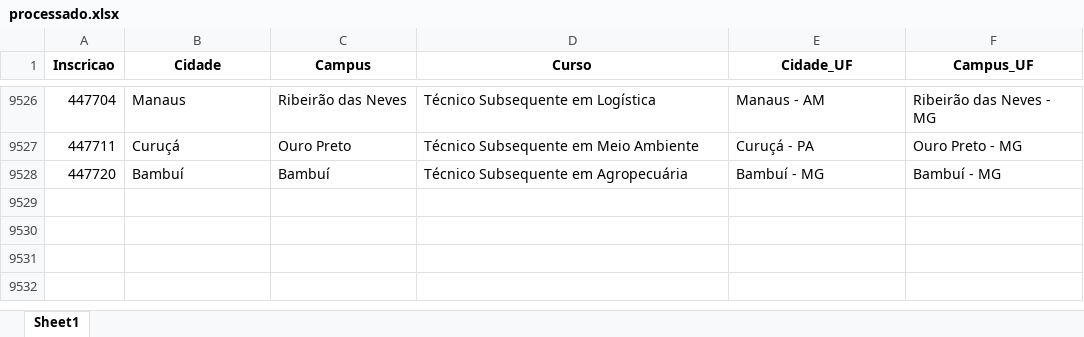
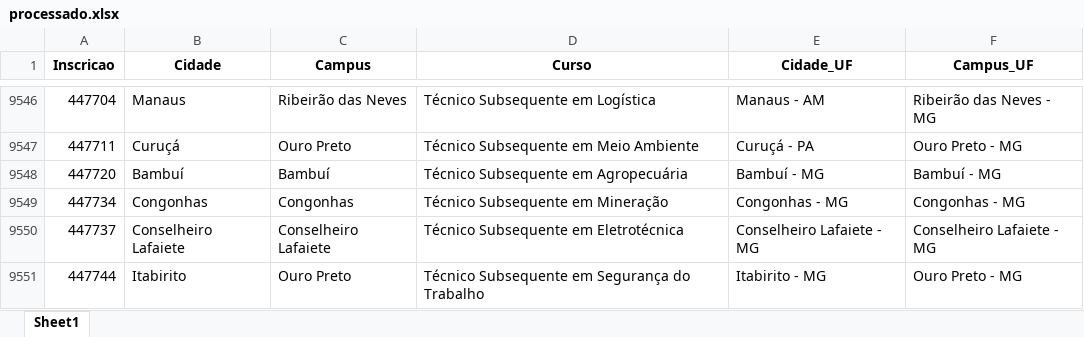
Before and after one commit to lucianovilasboas/vestibular-mapa2025, an Excel workbook: dados/processado.xlsx, sheet Sheet1, drawn as a sheet; only a part is shown, gaps mark what is left out; values as stored, in another font and other column widths than the file's, no borders; the diff covers the shown part only; the diff names each change by its address in the sheet, - before the commit and + after, or states it on an @@ line.

```diff
--- a/dados/processado.xlsx (sheet Sheet1)
+++ b/dados/processado.xlsx (sheet Sheet1)
+row 9549: 447734 | Congonhas | Congonhas | Técnico Subsequente em Mineração | Congonhas - MG | Congonhas - MG
+row 9550: 447737 | Conselheiro Lafaiete | Conselheiro Lafaiete | Técnico Subsequente em Eletrotécnica | Conselheiro Lafaiete - MG | Conselheiro Lafaiete - MG
+row 9551: 447744 | Itabirito | Ouro Preto | Técnico Subsequente em Segurança do Trabalho | Itabirito - MG | Ouro Preto - MG
```
Also changed, not shown: 20 added rows and 2 edited cells elsewhere in this sheet.
